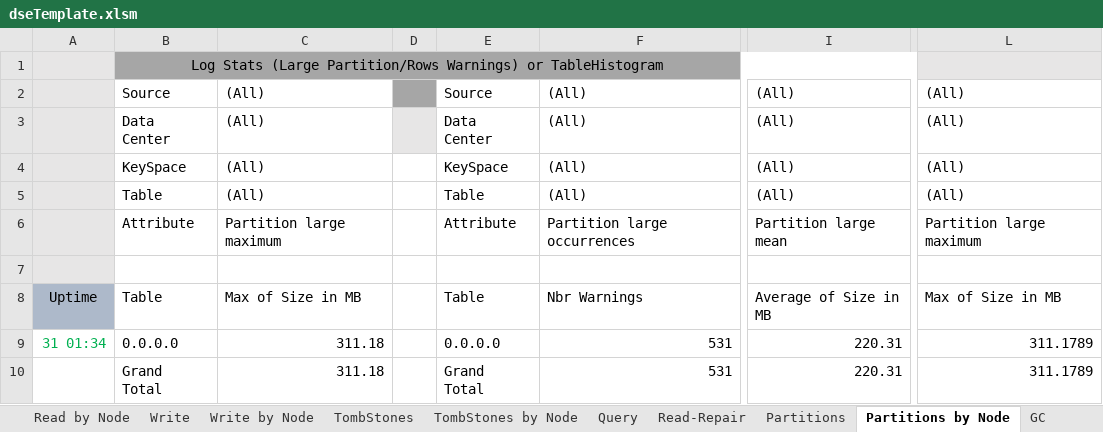
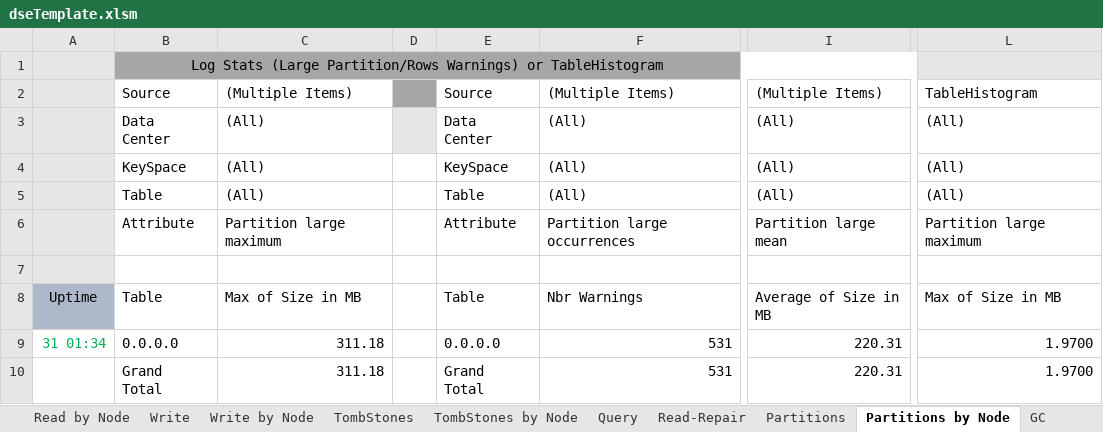
Before and after one commit to richardandersen/DSEDiagnosticAnalyticParser, an Excel workbook: dseTemplate.xlsm, sheet Partitions by Node, drawn as a sheet; only a part is shown, gaps mark what is left out; values as stored, in another font and other column widths than the file's, no borders; the diff names each change by its address in the sheet, - before the commit and + after, or states it on an @@ line.

```diff
--- a/dseTemplate.xlsm (sheet Partitions by Node)
+++ b/dseTemplate.xlsm (sheet Partitions by Node)
-C2: (All)
+C2: (Multiple Items)
-F2: (All)
+F2: (Multiple Items)
-I2: (All)
+I2: (Multiple Items)
-L2: (All)
+L2: TableHistogram
-L9:L10: 311.1789
+L9:L10: 1.9700
```
Also changed, not shown: sheet Partitions, sheet Node Information, formulas that keep their value, 13 other files.
